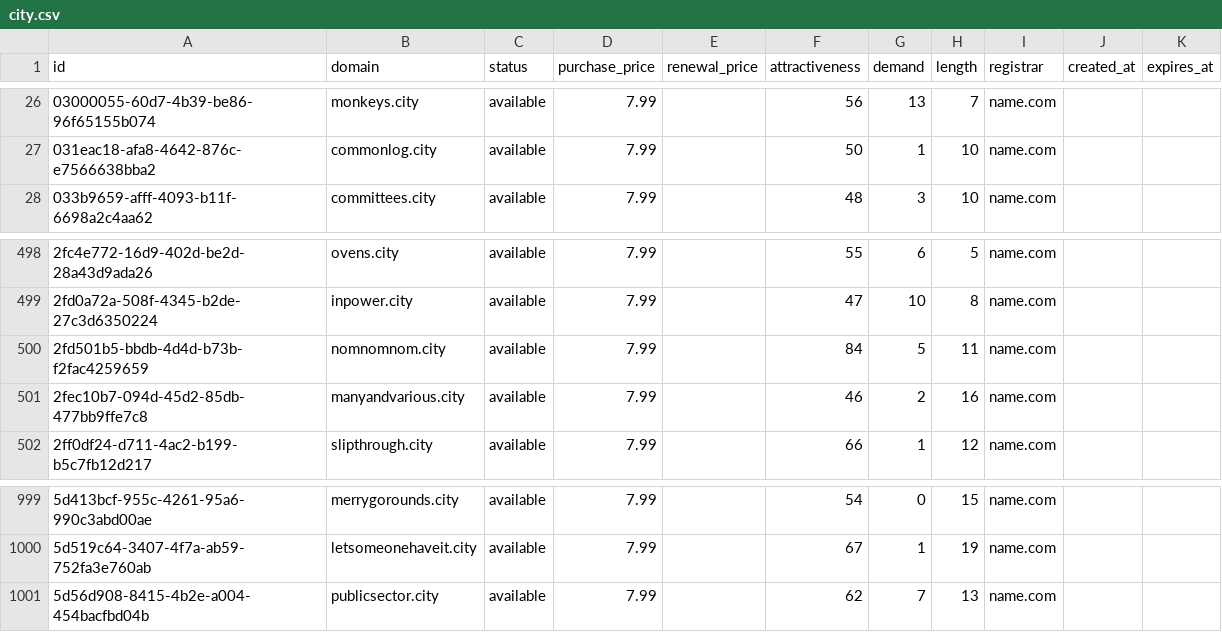
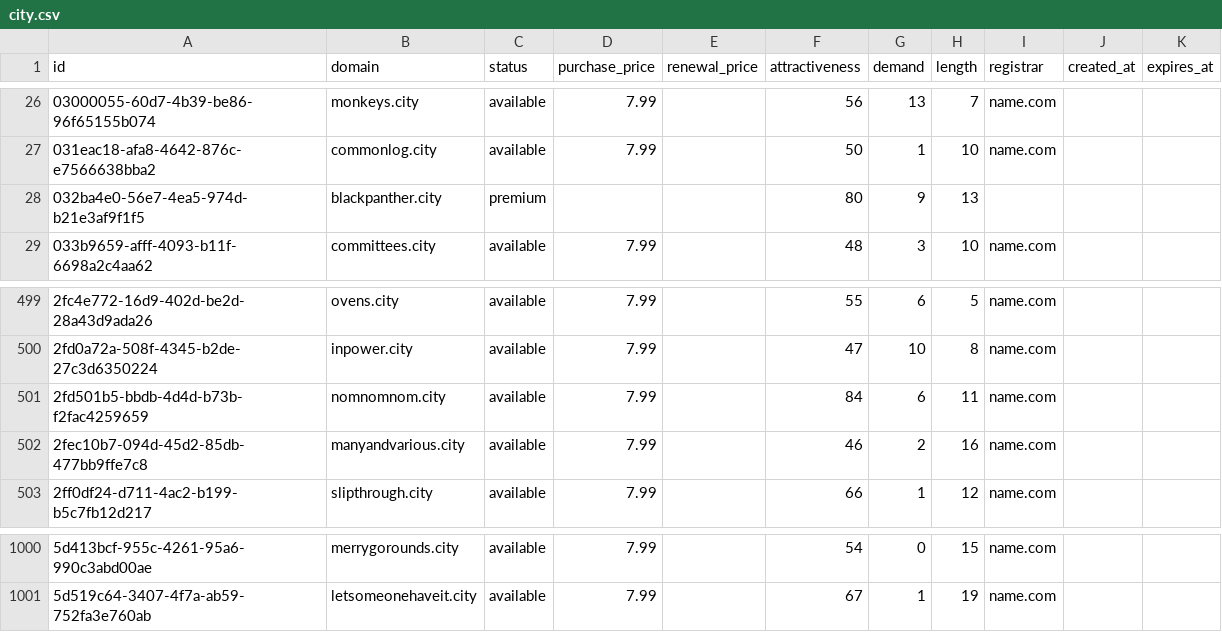
Before and after one commit to UniqueDomains/city-oneword-domains, a CSV file: city.csv, drawn as a sheet; only a part is shown, gaps mark what is left out.

Commit message:
Domains update

```diff
--- a/city.csv
+++ b/city.csv
@@ -27,2 +27,3 @@ id,domain,status,purchase_price,renewal_price,attractiveness,demand,length,regis
 031eac18-afa8-4642-876c-e7566638bba2,commonlog.city,available,7.99,,50,1,10,name.com,,
+032ba4e0-56e7-4ea5-974d-b21e3af9f1f5,blackpanther.city,premium,,,80,9,13,,,
 033b9659-afff-4093-b11f-6698a2c4aa62,committees.city,available,7.99,,48,3,10,name.com,,
@@ -499,3 +500,3 @@ id,domain,status,purchase_price,renewal_price,attractiveness,demand,length,regis
 2fd0a72a-508f-4345-b2de-27c3d6350224,inpower.city,available,7.99,,47,10,8,name.com,,
-2fd501b5-bbdb-4d4d-b73b-f2fac4259659,nomnomnom.city,available,7.99,,84,5,11,name.com,,
+2fd501b5-bbdb-4d4d-b73b-f2fac4259659,nomnomnom.city,available,7.99,,84,6,11,name.com,,
 2fec10b7-094d-45d2-85db-477bb9ffe7c8,manyandvarious.city,available,7.99,,46,2,16,name.com,,
@@ -1000,2 +1001 @@ id,domain,status,purchase_price,renewal_price,attractiveness,demand,length,regis
 5d519c64-3407-4f7a-ab59-752fa3e760ab,letsomeonehaveit.city,available,7.99,,67,1,19,name.com,,
-5d56d908-8415-4b2e-a004-454bacfbd04b,publicsector.city,available,7.99,,62,7,13,name.com,,
```
Also changed, not shown: 1 other file.
